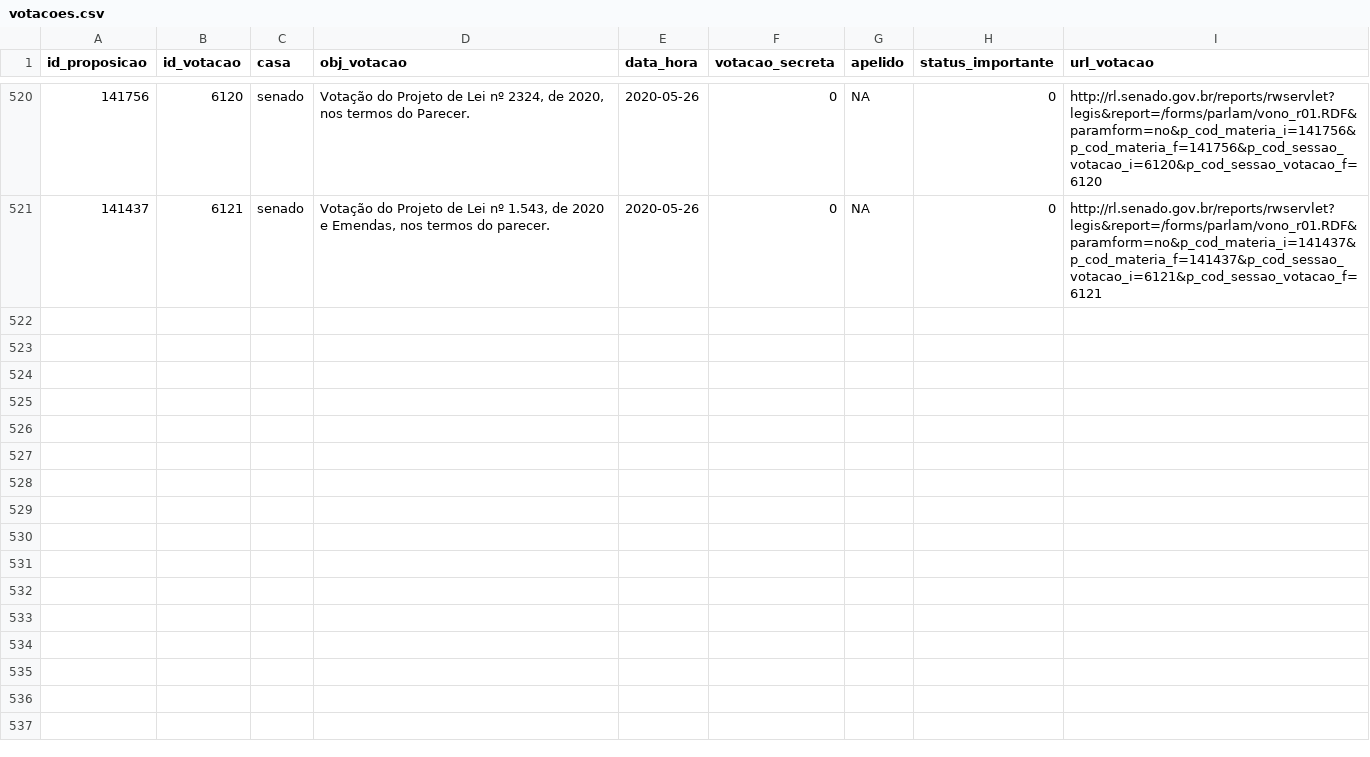
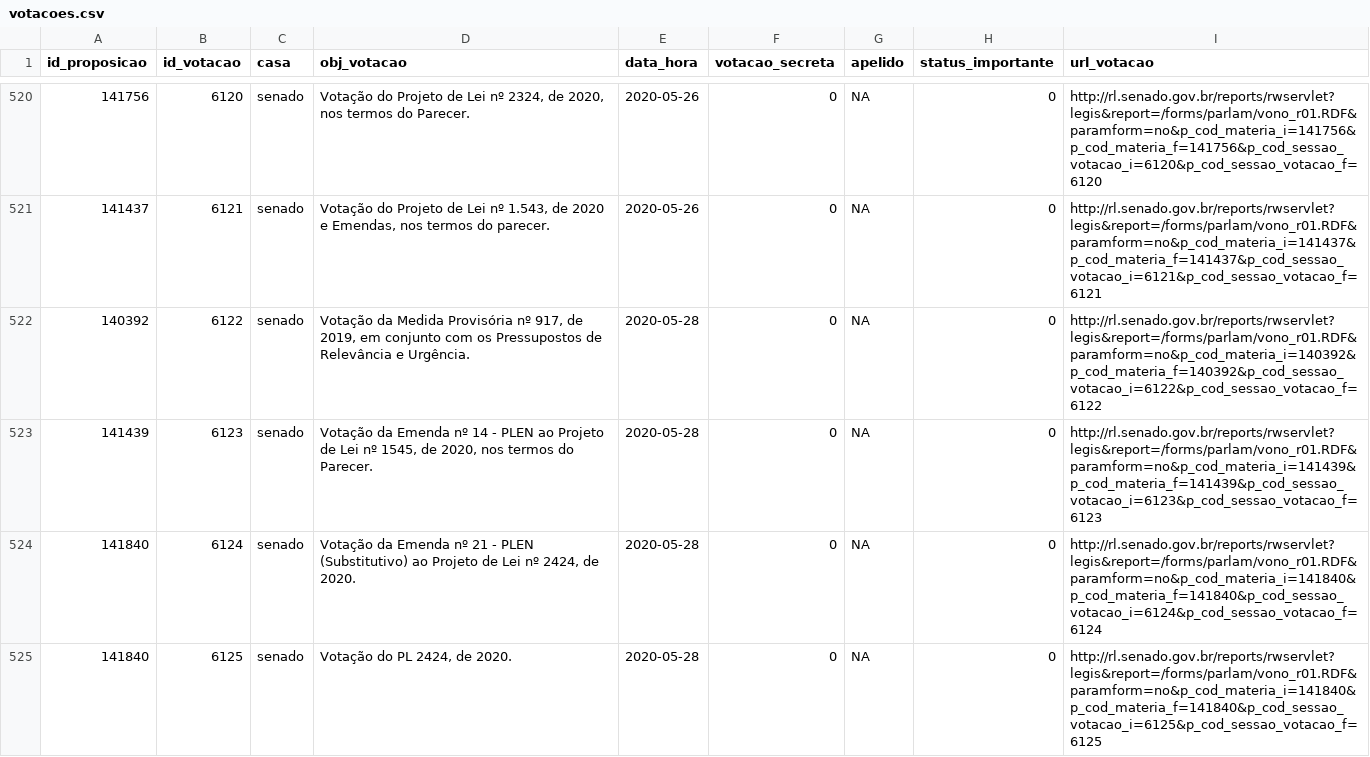
Before and after one commit to null92/radar-do-congresso-dados, a CSV file: crawler/raw_data/votacoes.csv, drawn as a sheet; only a part is shown, gaps mark what is left out.

```diff
--- a/crawler/raw_data/votacoes.csv
+++ b/crawler/raw_data/votacoes.csv
@@ -521 +521,5 @@ id_proposicao,id_votacao,casa,obj_votacao,data_hora,votacao_secreta,apelido,stat
 141437,6121,senado,"Votação do Projeto de Lei nº 1.543, de 2020 e Emendas, nos termos do parecer.",2020-05-26,0,NA,0,http://rl.senado.gov.br/reports/rwservlet?legis&report=/forms/parlam/vono_r01.RDF&paramform=no&p_cod_materia_i=141437&p_cod_materia_f=141437&p_cod_sessao_votacao_i=6121&p_cod_sessao_votacao_f=6121
+140392,6122,senado,"Votação da Medida Provisória nº 917, de 2019, em conjunto com os Pressupostos de Relevância e Urgência.",2020-05-28,0,NA,0,http://rl.senado.gov.br/reports/rwservlet?legis&report=/forms/parlam/vono_r01.RDF&paramform=no&p_cod_materia_i=140392&p_cod_materia_f=140392&p_cod_sessao_votacao_i=6122&p_cod_sessao_votacao_f=6122
+141439,6123,senado,"Votação da Emenda nº 14 - PLEN ao Projeto de Lei nº 1545, de 2020, nos termos do Parecer.",2020-05-28,0,NA,0,http://rl.senado.gov.br/reports/rwservlet?legis&report=/forms/parlam/vono_r01.RDF&paramform=no&p_cod_materia_i=141439&p_cod_materia_f=141439&p_cod_sessao_votacao_i=6123&p_cod_sessao_votacao_f=6123
+141840,6124,senado,"Votação da Emenda nº 21 - PLEN (Substitutivo) ao Projeto de Lei nº 2424, de 2020.",2020-05-28,0,NA,0,http://rl.senado.gov.br/reports/rwservlet?legis&report=/forms/parlam/vono_r01.RDF&paramform=no&p_cod_materia_i=141840&p_cod_materia_f=141840&p_cod_sessao_votacao_i=6124&p_cod_sessao_votacao_f=6124
+141840,6125,senado,"Votação do PL 2424, de 2020.",2020-05-28,0,NA,0,http://rl.senado.gov.br/reports/rwservlet?legis&report=/forms/parlam/vono_r01.RDF&paramform=no&p_cod_materia_i=141840&p_cod_materia_f=141840&p_cod_sessao_votacao_i=6125&p_cod_sessao_votacao_f=6125
```
Also changed, not shown: bd/data/assiduidade.csv, bd/data/votacoes.csv, 8 other files.
